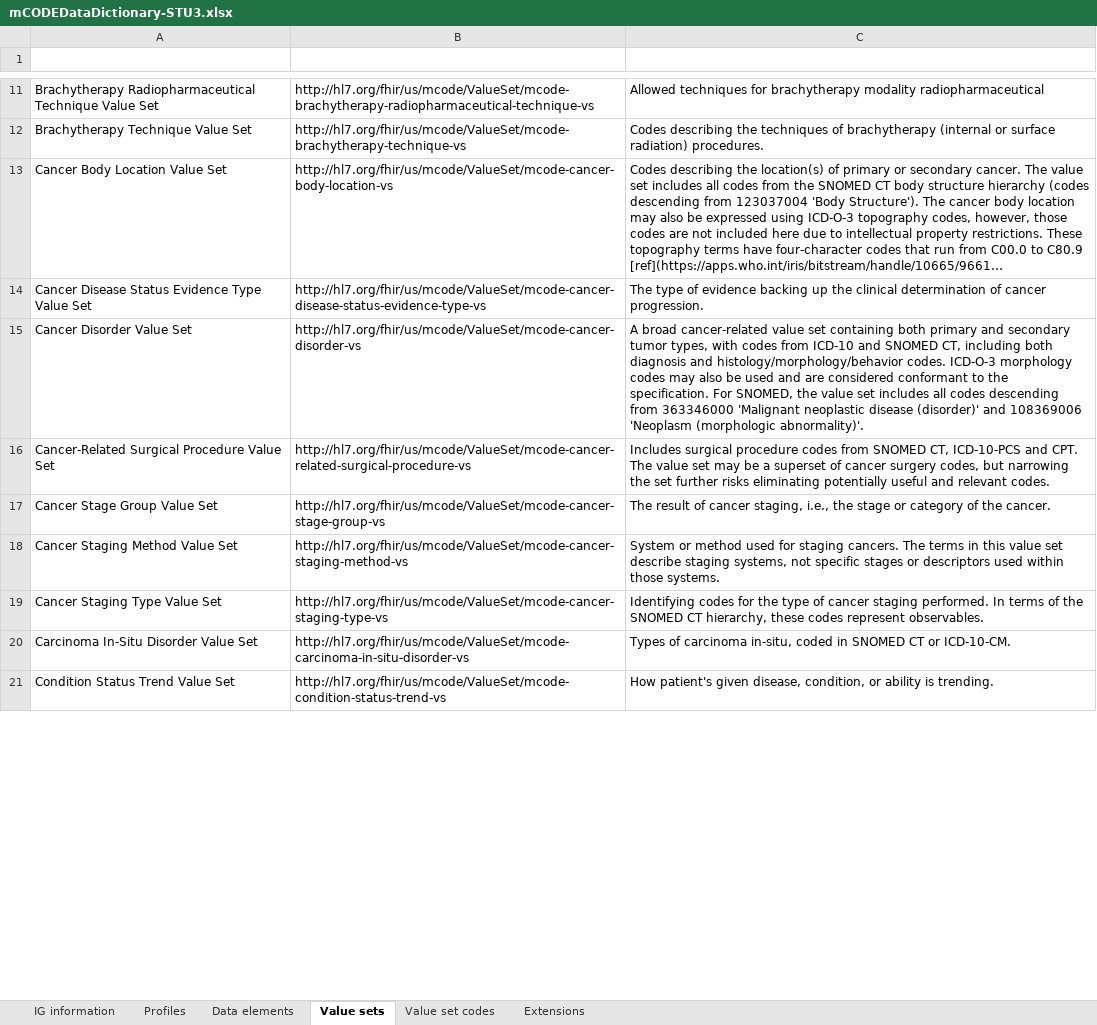
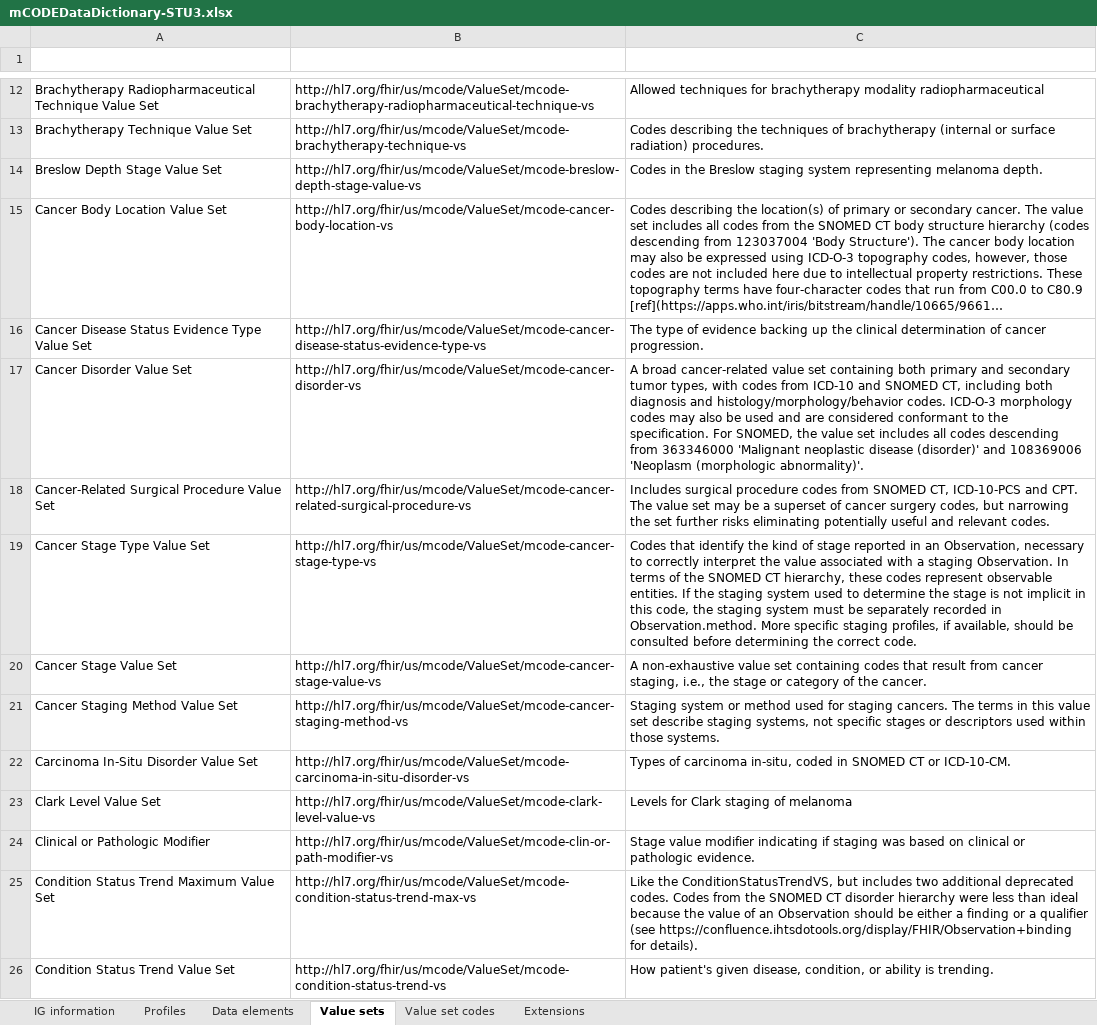
Before and after one commit to HL7/fhir-mCODE-ig, an Excel workbook: input/images/data-dictionary/mCODEDataDictionary-STU3.xlsx, sheet Value sets, drawn as a sheet; only a part is shown, gaps mark what is left out; long unchanged cells end in …; values as stored, in another font and other column widths than the file's, no borders; table styles not drawn; removed rows and columns are numbered as before the commit, all else as after; the diff covers the shown part only; the diff names each change by its address in the sheet, - before the commit and + after, or states it on an @@ line.

```diff
--- a/input/images/data-dictionary/mCODEDataDictionary-STU3.xlsx (sheet Value sets)
+++ b/input/images/data-dictionary/mCODEDataDictionary-STU3.xlsx (sheet Value sets)
+row 14: Breslow Depth Stage Value Set | http://hl7.org/fhir/us/mcode/ValueSet/mcode-breslow-depth-stage-value-vs | Codes in the Breslow staging system representing melanoma depth.
+row 19: Cancer Stage Type Value Set | http://hl7.org/fhir/us/mcode/ValueSet/mcode-cancer-stage-type-vs | Codes that identify the kind of stage reported in an Observation, necessary to correctly interpret the value associated with a staging Observation. In terms of the SNOMED CT hierarchy, these codes represent observable entities. If the staging system used to determine the stage is not implicit in this code, the staging system must be separately recorded in Observation.method. More specific staging profiles, if available, should be consulted before determining the correct code.
-A20 (Title): Cancer Stage Group Value Set
+A20 (Title): Cancer Stage Value Set
-B20 (Url): http://hl7.org/fhir/us/mcode/ValueSet/mcode-cancer-stage-group-vs
+B20 (Url): http://hl7.org/fhir/us/mcode/ValueSet/mcode-cancer-stage-value-vs
-C20 (Description): The result of cancer staging,…
+C20 (Description): A non-exhaustive value set containing codes that result from cancer staging,…
-C21 (Description): System or method…
+C21 (Description): Staging system or method…
-row 19: Cancer Staging Type Value Set | http://hl7.org/fhir/us/mcode/ValueSet/mcode-cancer-staging-type-vs | Identifying codes for the type of cancer staging performed. In terms of the SNOMED CT hierarchy, these codes represent observables.
+row 23: Clark Level Value Set | http://hl7.org/fhir/us/mcode/ValueSet/mcode-clark-level-value-vs | Levels for Clark staging of melanoma
+row 24: Clinical or Pathologic Modifier | http://hl7.org/fhir/us/mcode/ValueSet/mcode-clin-or-path-modifier-vs | Stage value modifier indicating if staging was based on clinical or pathologic evidence.
+row 25: Condition Status Trend Maximum Value Set | http://hl7.org/fhir/us/mcode/ValueSet/mcode-condition-status-trend-max-vs | Like the ConditionStatusTrendVS, but includes two additional deprecated codes. Codes from the SNOMED CT disorder hierarchy were less than ideal because the value of an Observation should be either a finding or a qualifier (see https://confluence.ihtsdotools.org/display/FHIR/Observation+binding for details).
```
Also changed, not shown: 17 added rows and 14 edited cells elsewhere in this sheet, sheet Value set codes, sheet Data elements, sheet Profiles, sheet IG information, sheet Extensions, hidden cells, 3 other files.
